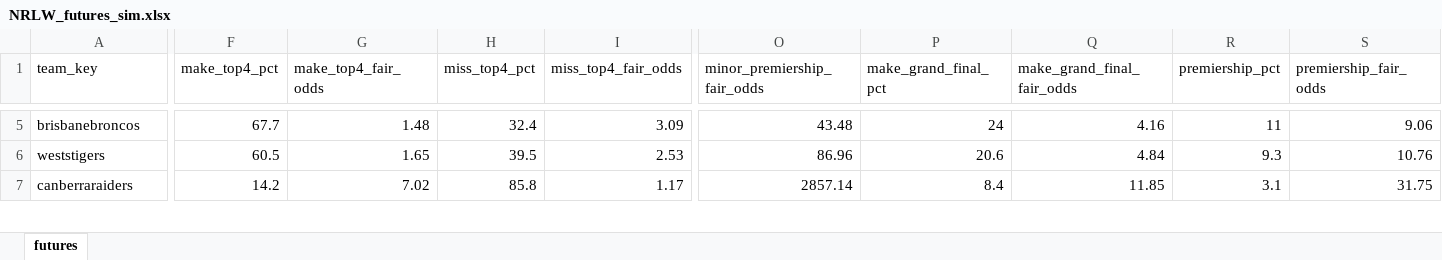
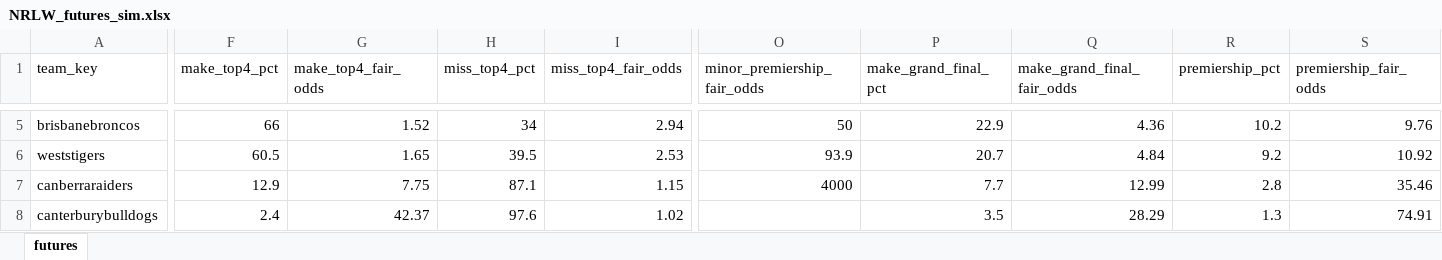
Before and after one commit to cgrocott89/ModelOutput, an Excel workbook: files/NRLW_futures_sim.xlsx, sheet futures, drawn as a sheet; only a part is shown, gaps mark what is left out; values as stored, in another font and other column widths than the file's, no borders; rows hold the shown columns only; the diff covers the shown part only; the diff names each change by its address in the sheet, - before the commit and + after, or states it on an @@ line.

```diff
--- a/files/NRLW_futures_sim.xlsx (sheet futures)
+++ b/files/NRLW_futures_sim.xlsx (sheet futures)
-F5 (make_top4_pct): 67.7
+F5 (make_top4_pct): 66
-G5 (make_top4_fair_odds): 1.48
+G5 (make_top4_fair_odds): 1.52
-H5 (miss_top4_pct): 32.4
+H5 (miss_top4_pct): 34
-I5 (miss_top4_fair_odds): 3.09
+I5 (miss_top4_fair_odds): 2.94
-O5 (minor_premiership_fair_odds): 43.48
+O5 (minor_premiership_fair_odds): 50
-P5 (make_grand_final_pct): 24
+P5 (make_grand_final_pct): 22.9
-Q5 (make_grand_final_fair_odds): 4.16
+Q5 (make_grand_final_fair_odds): 4.36
-R5 (premiership_pct): 11
+R5 (premiership_pct): 10.2
-S5 (premiership_fair_odds): 9.06
+S5 (premiership_fair_odds): 9.76
-O6 (minor_premiership_fair_odds): 86.96
+O6 (minor_premiership_fair_odds): 93.9
-P6 (make_grand_final_pct): 20.6
+P6 (make_grand_final_pct): 20.7
-R6 (premiership_pct): 9.3
+R6 (premiership_pct): 9.2
-S6 (premiership_fair_odds): 10.76
+S6 (premiership_fair_odds): 10.92
-F7 (make_top4_pct): 14.2
+F7 (make_top4_pct): 12.9
-G7 (make_top4_fair_odds): 7.02
+G7 (make_top4_fair_odds): 7.75
-H7 (miss_top4_pct): 85.8
+H7 (miss_top4_pct): 87.1
-I7 (miss_top4_fair_odds): 1.17
+I7 (miss_top4_fair_odds): 1.15
-O7 (minor_premiership_fair_odds): 2857.14
+O7 (minor_premiership_fair_odds): 4000
-P7 (make_grand_final_pct): 8.4
+P7 (make_grand_final_pct): 7.7
-Q7 (make_grand_final_fair_odds): 11.85
+Q7 (make_grand_final_fair_odds): 12.99
-R7 (premiership_pct): 3.1
+R7 (premiership_pct): 2.8
-S7 (premiership_fair_odds): 31.75
+S7 (premiership_fair_odds): 35.46
+row 8: canterburybulldogs | 2.4 | 42.37 | 97.6 | 1.02 |  | 3.5 | 28.29 | 1.3 | 74.91
```
Also changed, not shown: 1 added row, 2 removed rows and 65 edited cells elsewhere in this sheet, files/AFL_goalscorers.xlsx, files/AFL_upcoming_projections.xlsx, 10 other files.
